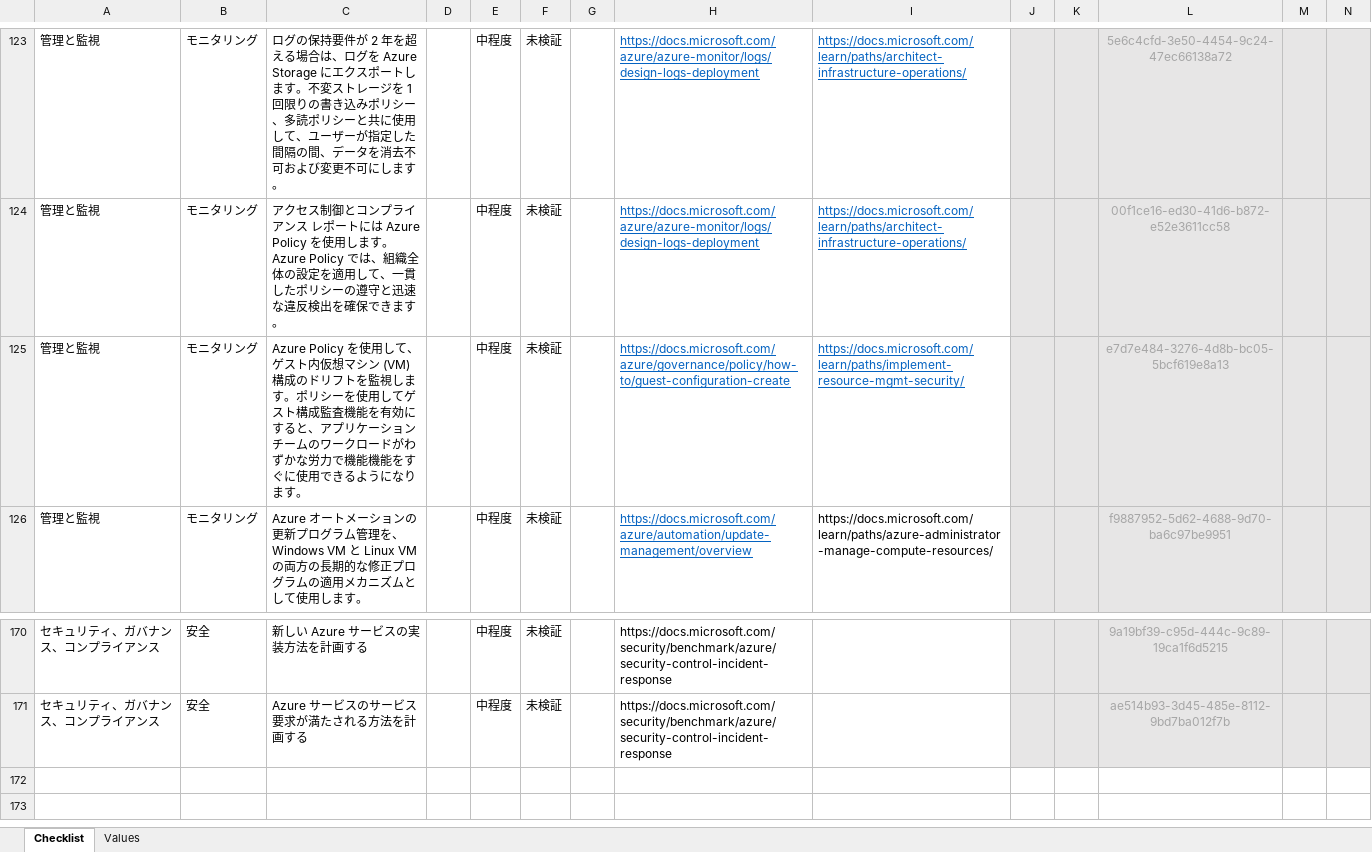
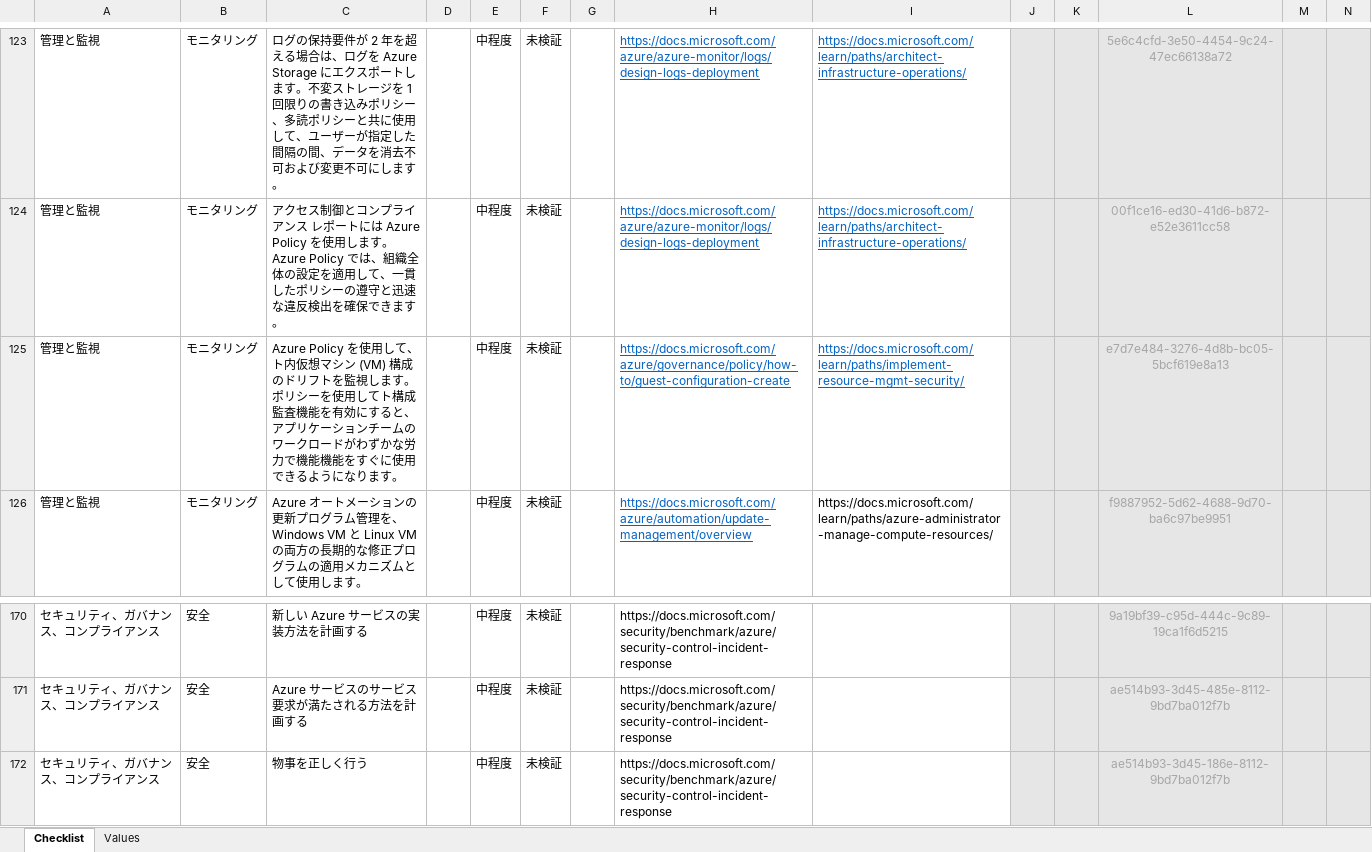
Before and after one commit to sdolgin/review-checklists, an Excel workbook: spreadsheet/lz_checklist.ja.xlsx, sheet Checklist, drawn as a sheet; only a part is shown, gaps mark what is left out; values as stored, in another font and other column widths than the file's, no borders; conditional formats not drawn; rows hold the shown columns only; the diff names each change by its address in the sheet, - before the commit and + after, or states it on an @@ line.

```diff
--- a/spreadsheet/lz_checklist.ja.xlsx (sheet Checklist)
+++ b/spreadsheet/lz_checklist.ja.xlsx (sheet Checklist)
-C125: …用して、ゲスト内仮想マシン (VM) 構成のドリフトを監視します。ポリシーを使用してゲスト構成監…
+C125: …用して、ト内仮想マシン (VM) 構成のドリフトを監視します。ポリシーを使用してト構成監…
+row 172: セキュリティ、ガバナンス、コンプライアンス | 安全 | 物事を正しく行う |  | 中程度 | 未検証 |  | https://docs.microsoft.com/security/benchmark/azure/security-control-incident-response |  |  |  | ae514b93-3d45-186e-8112-9bd7ba012f7b
```
Also changed, not shown: spreadsheet/lz_checklist.en.xlsx, spreadsheet/lz_checklist.es.xlsx, 6 other files.
